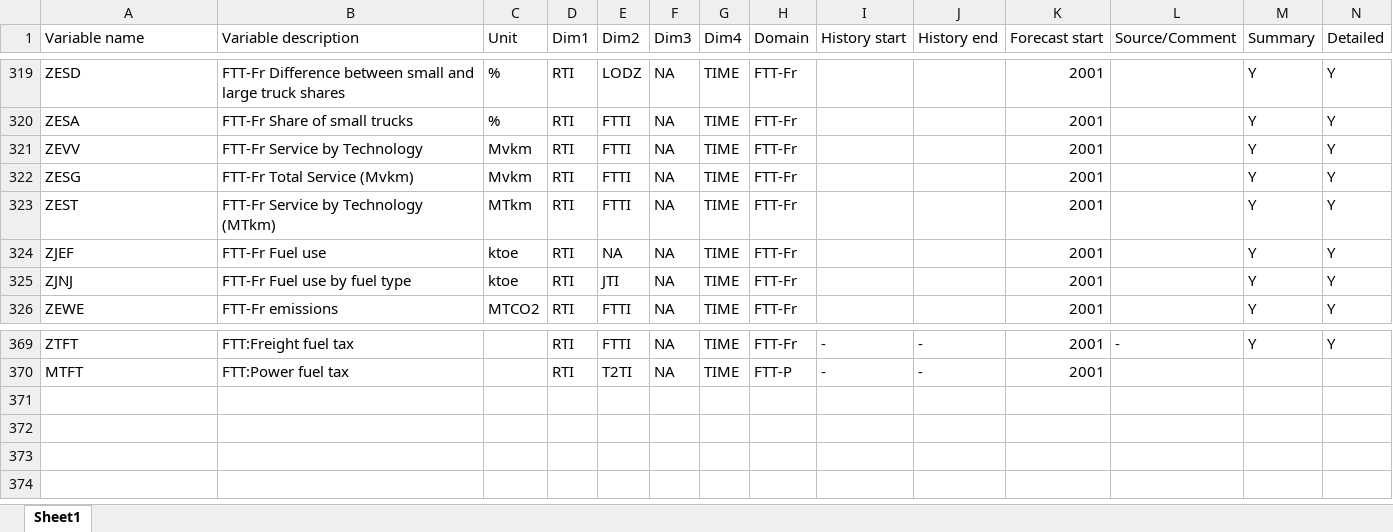
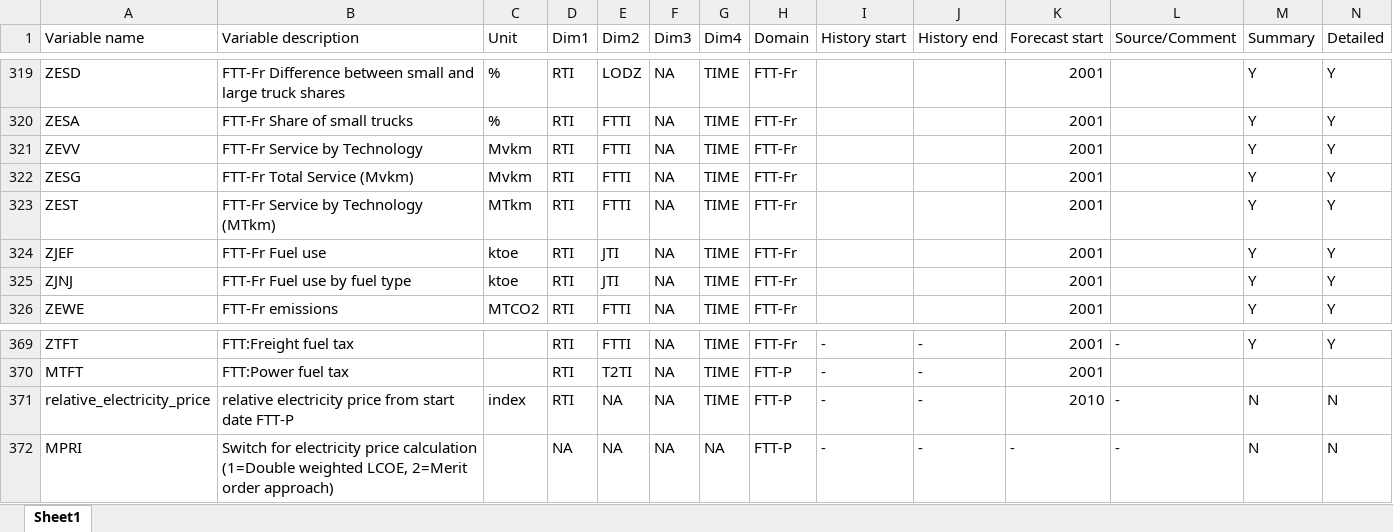
Before and after one commit to cpmodel/FTT_StandAlone, an Excel workbook: Utilities/titles/VariableListing.xlsx, sheet Sheet1, drawn as a sheet; only a part is shown, gaps mark what is left out; values as stored, in another font and other column widths than the file's, no borders; the diff names each change by its address in the sheet, - before the commit and + after, or states it on an @@ line.

Commit message:
commit halfway through
commit before bringing over changes from main. Start with creating mewp

```diff
--- a/Utilities/titles/VariableListing.xlsx (sheet Sheet1)
+++ b/Utilities/titles/VariableListing.xlsx (sheet Sheet1)
-E324 (Dim2): NA
+E324 (Dim2): JTI
+row 371: relative_electricity_price | relative electricity price from start date FTT-P | index | RTI | NA | NA | TIME | FTT-P | - | - | 2010 | - | N | N
+row 372: MPRI | Switch for electricity price calculation (1=Double weighted LCOE, 2=Merit order approach) |  | NA | NA | NA | NA | FTT-P | - | - | - | - | N | N
```
Also changed, not shown: 9 other files.
